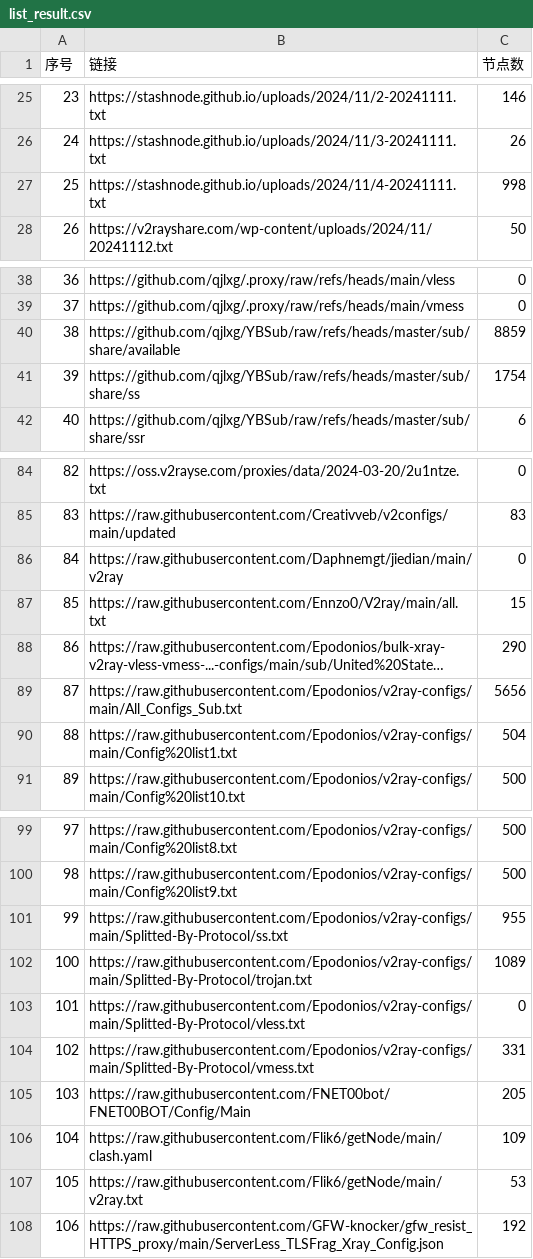
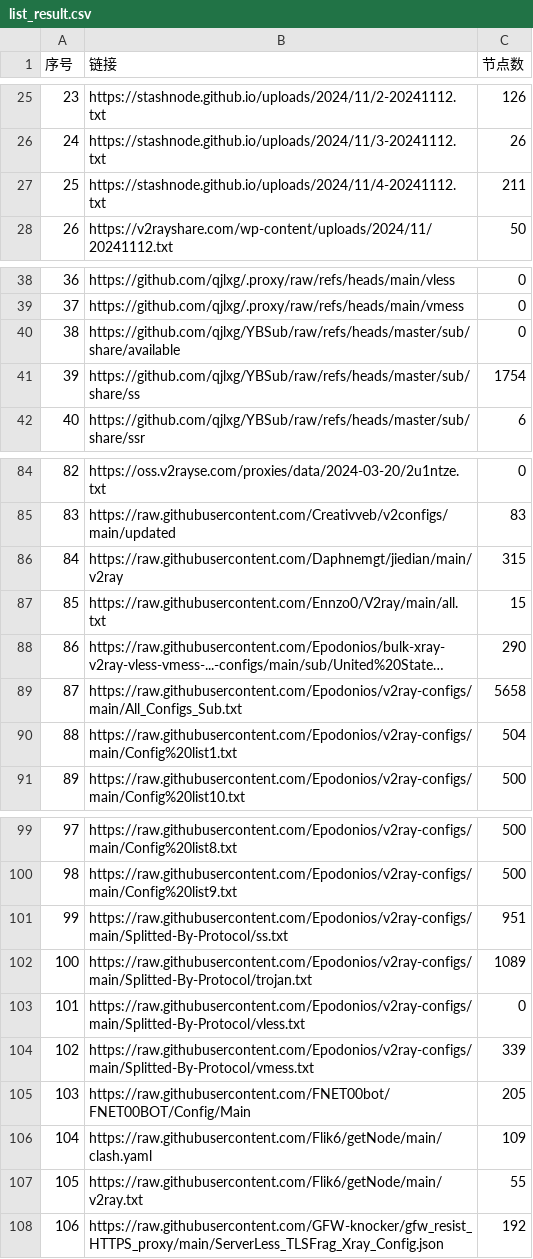
Before and after one commit to qjlxg/ss3, a CSV file: list_result.csv, drawn as a sheet; only a part is shown, gaps mark what is left out; long unchanged cells end in …; the diff covers the shown part only; the diff names each change by its address in the sheet, - before the commit and + after, or states it on an @@ line.

```diff
--- a/list_result.csv
+++ b/list_result.csv
-B25 (链接): https://stashnode.github.io/uploads/2024/11/2-20241111.txt
+B25 (链接): https://stashnode.github.io/uploads/2024/11/2-20241112.txt
-C25 (节点数): 146
+C25 (节点数): 126
-B26 (链接): https://stashnode.github.io/uploads/2024/11/3-20241111.txt
+B26 (链接): https://stashnode.github.io/uploads/2024/11/3-20241112.txt
-B27 (链接): https://stashnode.github.io/uploads/2024/11/4-20241111.txt
+B27 (链接): https://stashnode.github.io/uploads/2024/11/4-20241112.txt
-C27 (节点数): 998
+C27 (节点数): 211
-C40 (节点数): 8859
+C40 (节点数): 0
-C86 (节点数): 0
+C86 (节点数): 315
-C89 (节点数): 5656
+C89 (节点数): 5658
-C101 (节点数): 955
+C101 (节点数): 951
-C104 (节点数): 331
+C104 (节点数): 339
-C107 (节点数): 53
+C107 (节点数): 55
```
Also changed, not shown: 36 edited cells elsewhere in this file, 20 other files.
